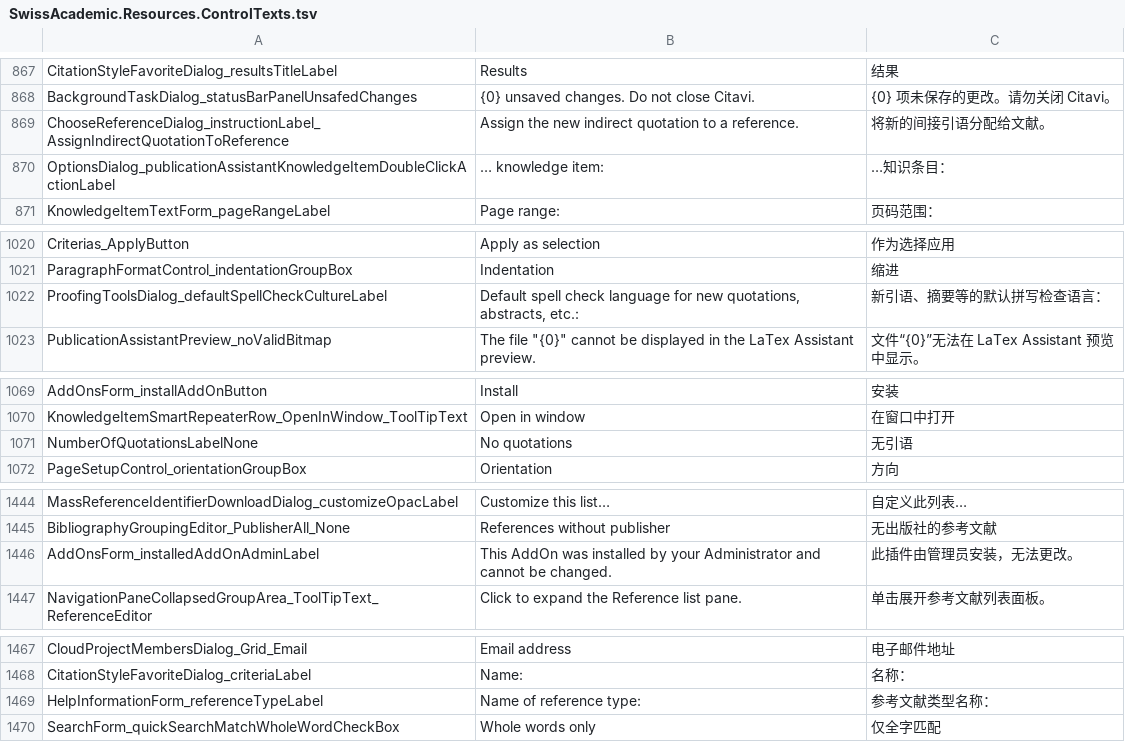
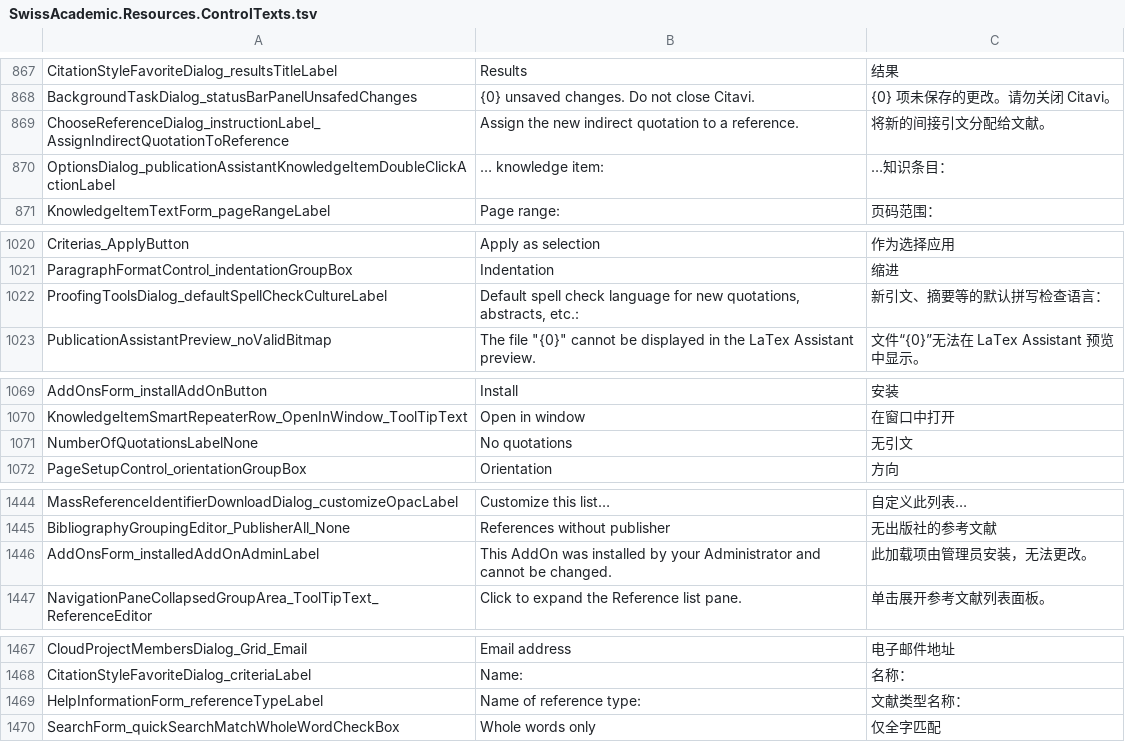
Before and after one commit to Martin-soaring-dev/citavi6_language_add-on_zh, a TSV file: translations/SwissAcademic.Resources/SwissAcademic.Resources.ControlTexts.tsv, drawn as a sheet; only a part is shown, gaps mark what is left out; the diff covers the shown part only.

```diff
--- a/translations/SwissAcademic.Resources/SwissAcademic.Resources.ControlTexts.tsv
+++ b/translations/SwissAcademic.Resources/SwissAcademic.Resources.ControlTexts.tsv
@@ -868,3 +868,3 @@ CitationStyleFavoriteDialog_resultsTitleLabel	Results	结果
 BackgroundTaskDialog_statusBarPanelUnsafedChanges	{0} unsaved changes. Do not close Citavi.	{0} 项未保存的更改。请勿关闭 Citavi。
-ChooseReferenceDialog_instructionLabel_AssignIndirectQuotationToReference	Assign the new indirect quotation to a reference.	将新的间接引语分配给文献。
+ChooseReferenceDialog_instructionLabel_AssignIndirectQuotationToReference	Assign the new indirect quotation to a reference.	将新的间接引文分配给文献。
 OptionsDialog_publicationAssistantKnowledgeItemDoubleClickActionLabel	… knowledge item:	…知识条目：
@@ -1021,3 +1021,3 @@ Criterias_ApplyButton	Apply as selection	作为选择应用
 ParagraphFormatControl_indentationGroupBox	Indentation	缩进
-ProofingToolsDialog_defaultSpellCheckCultureLabel	Default spell check language for new quotations, abstracts, etc.:	新引语、摘要等的默认拼写检查语言：
+ProofingToolsDialog_defaultSpellCheckCultureLabel	Default spell check language for new quotations, abstracts, etc.:	新引文、摘要等的默认拼写检查语言：
 PublicationAssistantPreview_noValidBitmap	The file "{0}" cannot be displayed in the LaTex Assistant preview.	文件“{0}”无法在 LaTex Assistant 预览中显示。
@@ -1070,3 +1070,3 @@ AddOnsForm_installAddOnButton	Install	安装
 KnowledgeItemSmartRepeaterRow_OpenInWindow_ToolTipText	Open in window	在窗口中打开
-NumberOfQuotationsLabelNone	No quotations	无引语
+NumberOfQuotationsLabelNone	No quotations	无引文
 PageSetupControl_orientationGroupBox	Orientation	方向
@@ -1445,3 +1445,3 @@ MassReferenceIdentifierDownloadDialog_customizeOpacLabel	Customize this list…
 BibliographyGroupingEditor_PublisherAll_None	References without publisher	无出版社的参考文献
-AddOnsForm_installedAddOnAdminLabel	This AddOn was installed by your Administrator and cannot be changed.	此插件由管理员安装，无法更改。
+AddOnsForm_installedAddOnAdminLabel	This AddOn was installed by your Administrator and cannot be changed.	此加载项由管理员安装，无法更改。
 NavigationPaneCollapsedGroupArea_ToolTipText_ReferenceEditor	Click to expand the Reference list pane.	单击展开参考文献列表面板。
@@ -1468,3 +1468,3 @@ CloudProjectMembersDialog_Grid_Email	Email address	电子邮件地址
 CitationStyleFavoriteDialog_criteriaLabel	Name:	名称：
-HelpInformationForm_referenceTypeLabel	Name of reference type:	参考文献类型名称：
+HelpInformationForm_referenceTypeLabel	Name of reference type:	文献类型名称：
 SearchForm_quickSearchMatchWholeWordCheckBox	Whole words only	仅全字匹配
```
Also changed, not shown: 4 edited cells elsewhere in this file, translations/SwissAcademic.Resources/SwissAcademic.Resources.ReferenceTypeLabels.tsv, translations/SwissAcademic.Resources/SwissAcademic.Resources.Strings.tsv, 8 other files.
